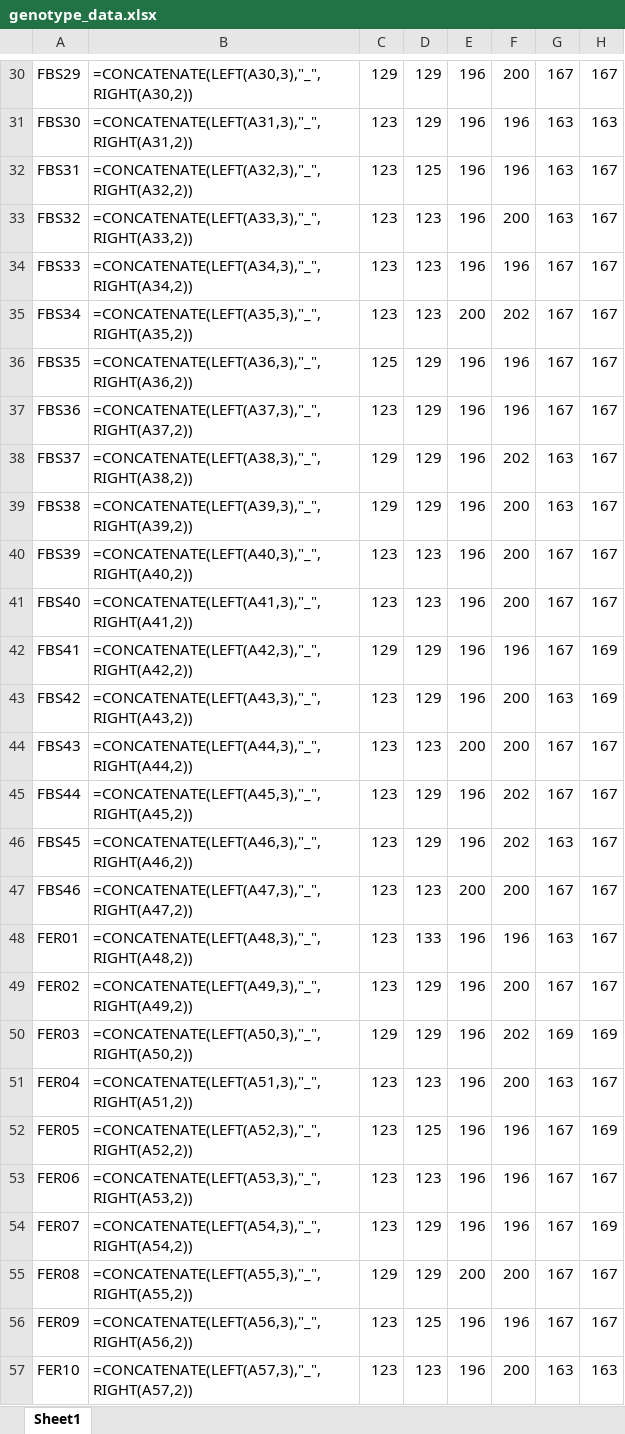
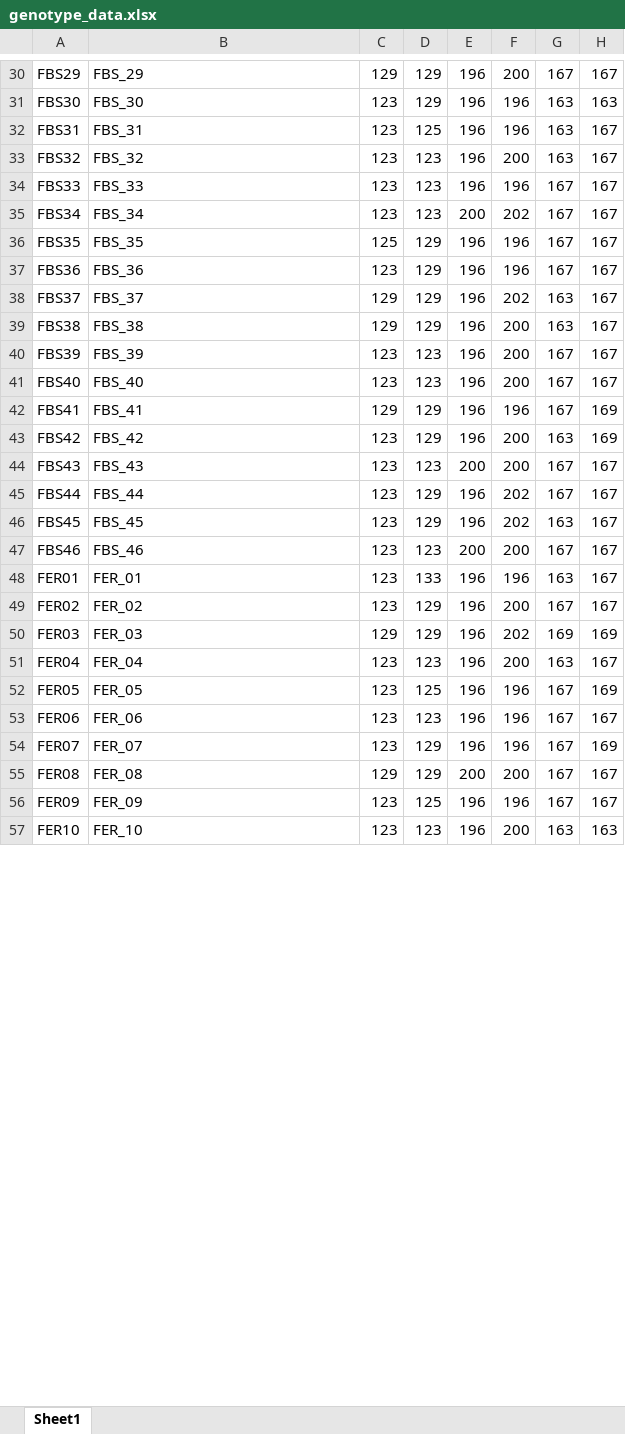
Before and after one commit to jcg5g9/SMB_Fitness, an Excel workbook: raw_data/genotype_data.xlsx, sheet Sheet1, drawn as a sheet; only a part is shown, gaps mark what is left out; values as stored, in another font and other column widths than the file's, no borders; formulas are shown in place of their values; the diff covers the shown part only; the diff names each change by its address in the sheet, - before the commit and + after, or states it on an @@ line.

```diff
--- a/raw_data/genotype_data.xlsx (sheet Sheet1)
+++ b/raw_data/genotype_data.xlsx (sheet Sheet1)
-B30: =CONCATENATE(LEFT(A30,3),"_",RIGHT(A30,2))
+B30: FBS_29
-B31: =CONCATENATE(LEFT(A31,3),"_",RIGHT(A31,2))
+B31: FBS_30
-B32: =CONCATENATE(LEFT(A32,3),"_",RIGHT(A32,2))
+B32: FBS_31
-B33: =CONCATENATE(LEFT(A33,3),"_",RIGHT(A33,2))
+B33: FBS_32
-B34: =CONCATENATE(LEFT(A34,3),"_",RIGHT(A34,2))
+B34: FBS_33
-B35: =CONCATENATE(LEFT(A35,3),"_",RIGHT(A35,2))
+B35: FBS_34
-B36: =CONCATENATE(LEFT(A36,3),"_",RIGHT(A36,2))
+B36: FBS_35
-B37: =CONCATENATE(LEFT(A37,3),"_",RIGHT(A37,2))
+B37: FBS_36
-B38: =CONCATENATE(LEFT(A38,3),"_",RIGHT(A38,2))
+B38: FBS_37
-B39: =CONCATENATE(LEFT(A39,3),"_",RIGHT(A39,2))
+B39: FBS_38
-B40: =CONCATENATE(LEFT(A40,3),"_",RIGHT(A40,2))
+B40: FBS_39
-B41: =CONCATENATE(LEFT(A41,3),"_",RIGHT(A41,2))
+B41: FBS_40
-B42: =CONCATENATE(LEFT(A42,3),"_",RIGHT(A42,2))
+B42: FBS_41
-B43: =CONCATENATE(LEFT(A43,3),"_",RIGHT(A43,2))
+B43: FBS_42
-B44: =CONCATENATE(LEFT(A44,3),"_",RIGHT(A44,2))
+B44: FBS_43
-B45: =CONCATENATE(LEFT(A45,3),"_",RIGHT(A45,2))
+B45: FBS_44
-B46: =CONCATENATE(LEFT(A46,3),"_",RIGHT(A46,2))
+B46: FBS_45
-B47: =CONCATENATE(LEFT(A47,3),"_",RIGHT(A47,2))
+B47: FBS_46
-B48: =CONCATENATE(LEFT(A48,3),"_",RIGHT(A48,2))
+B48: FER_01
-B49: =CONCATENATE(LEFT(A49,3),"_",RIGHT(A49,2))
+B49: FER_02
-B50: =CONCATENATE(LEFT(A50,3),"_",RIGHT(A50,2))
+B50: FER_03
-B51: =CONCATENATE(LEFT(A51,3),"_",RIGHT(A51,2))
+B51: FER_04
-B52: =CONCATENATE(LEFT(A52,3),"_",RIGHT(A52,2))
+B52: FER_05
-B53: =CONCATENATE(LEFT(A53,3),"_",RIGHT(A53,2))
+B53: FER_06
-B54: =CONCATENATE(LEFT(A54,3),"_",RIGHT(A54,2))
+B54: FER_07
-B55: =CONCATENATE(LEFT(A55,3),"_",RIGHT(A55,2))
+B55: FER_08
-B56: =CONCATENATE(LEFT(A56,3),"_",RIGHT(A56,2))
+B56: FER_09
-B57: =CONCATENATE(LEFT(A57,3),"_",RIGHT(A57,2))
+B57: FER_10
```
Also changed, not shown: 107 edited cells elsewhere in this sheet, raw_data/metadata.xlsx, raw_data/phenotype_data.xlsx, 8 other files.
